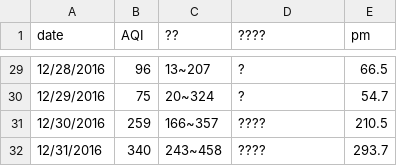
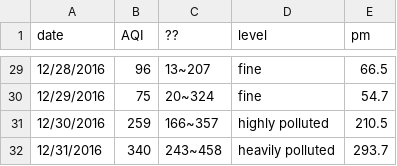
Before and after one commit to QiWang19/Visualizations-and-Multiple-Views, a CSV file: Dec.csv, drawn as a sheet; only a part is shown, gaps mark what is left out; the diff covers the shown part only.

```diff
--- a/Dec.csv
+++ b/Dec.csv
@@ -1 +1 @@
-date,AQI,??,????,pm
+date,AQI,??,level,pm
@@ -29,4 +29,4 @@ date,AQI,??,????,pm
-12/28/2016,96,13~207,?,66.5
-12/29/2016,75,20~324,?,54.7
-12/30/2016,259,166~357,????,210.5
-12/31/2016,340,243~458,????,293.7
+12/28/2016,96,13~207,fine,66.5
+12/29/2016,75,20~324,fine,54.7
+12/30/2016,259,166~357,highly polluted,210.5
+12/31/2016,340,243~458,heavily polluted,293.7
```
Also changed, not shown: 27 edited cells elsewhere in this file, Jan.csv, Nov.csv, 2 other files.
